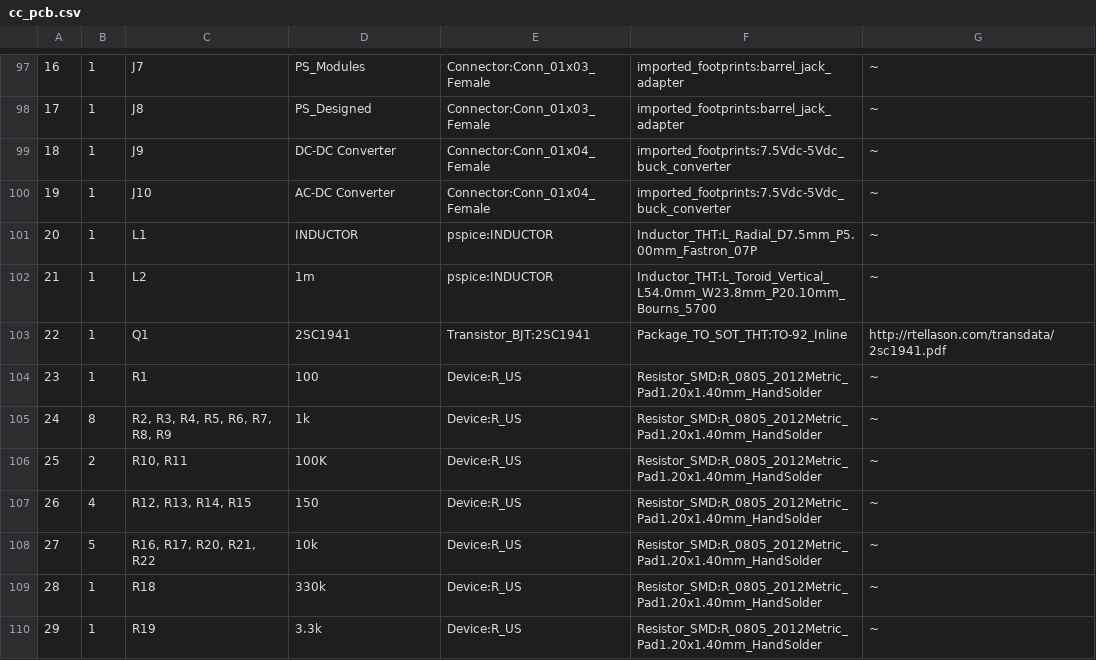
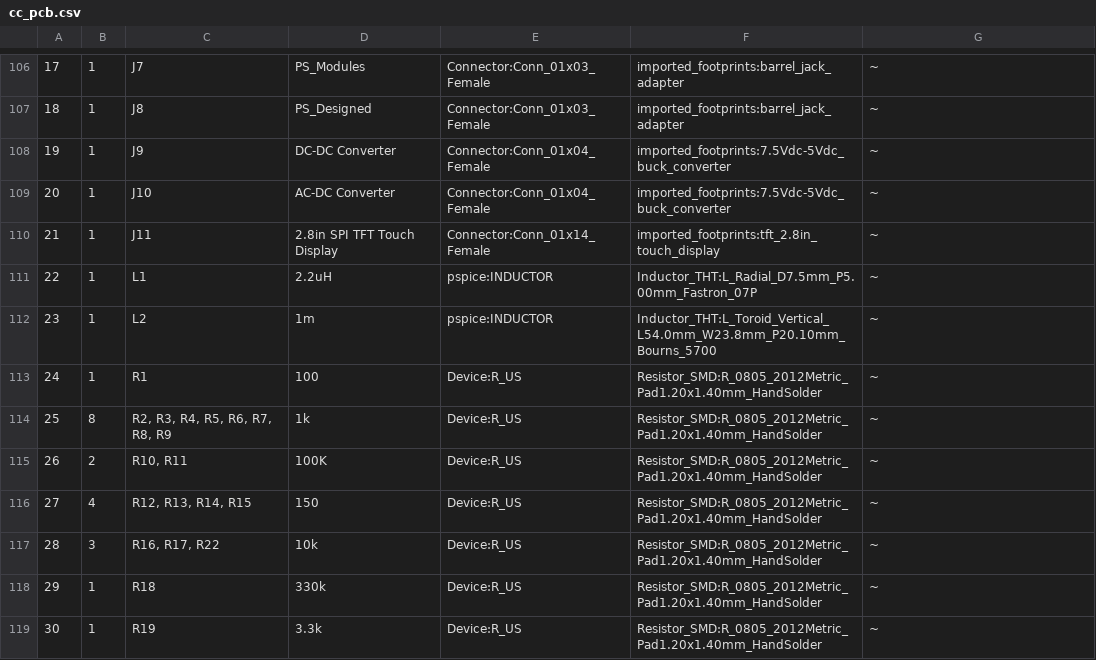
Before and after one commit to lagunter145/CribCaptain, a CSV file: cc_pcb/cc_pcb.csv, drawn as a sheet; only a part is shown, gaps mark what is left out; removed rows and columns are numbered as before the commit, all else as after; the diff covers the shown part only; the diff names each change by its address in the sheet, - before the commit and + after, or states it on an @@ line.

Commit message:
micro sd connector schematic/footprint, lm324 footprint

```diff
--- a/cc_pcb/cc_pcb.csv
+++ b/cc_pcb/cc_pcb.csv
@@ column A renumbered between rows 97 and 128 @@
+row 110: 21 | 1 | J11 | 2.8in SPI TFT Touch Display | Connector:Conn_01x14_Female | imported_footprints:tft_2.8in_touch_display | ~
-D111: INDUCTOR
+D111: 2.2uH
-row 103: 22 | 1 | Q1 | 2SC1941 | Transistor_BJT:2SC1941 | Package_TO_SOT_THT:TO-92_Inline | http://rtellason.com/transdata/2sc1941.pdf
-B117: 5
+B117: 3
-C117: R16, R17, R20, R21, R22
+C117: R16, R17, R22
```
Also changed, not shown: 19 added rows, 5 removed rows and 27 edited cells elsewhere in this file, 12 other files.
